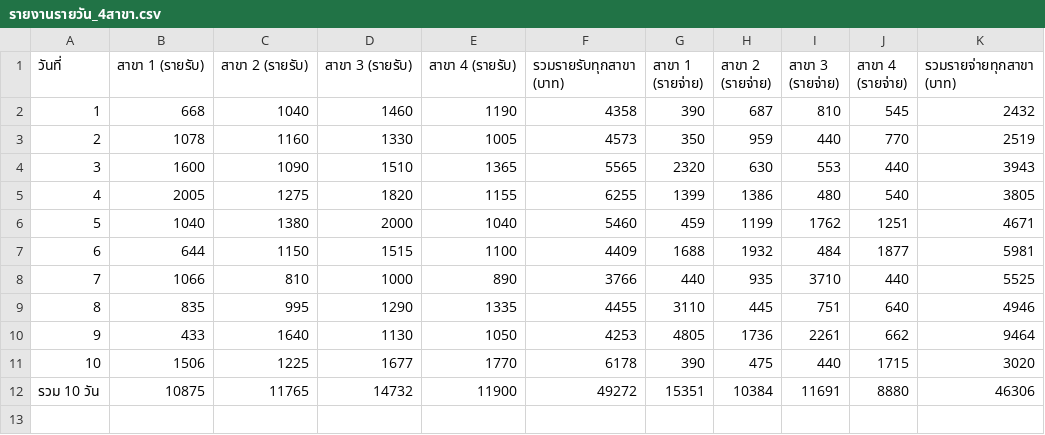
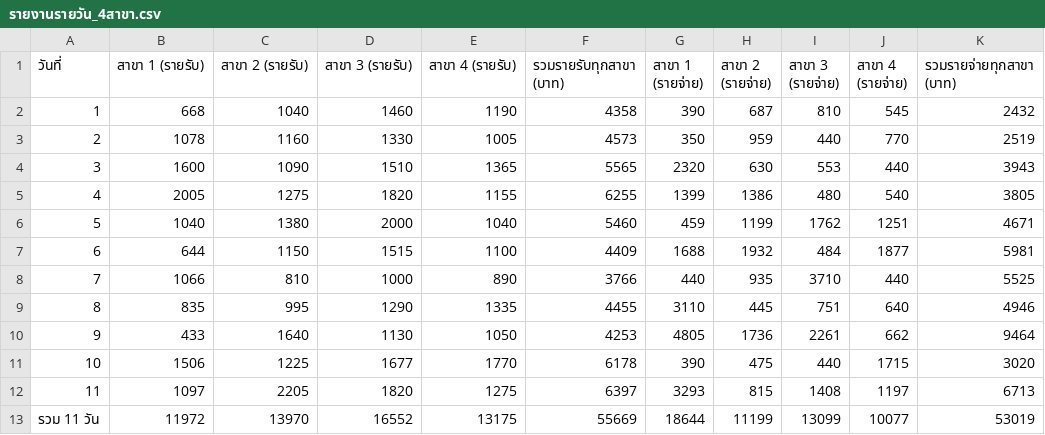
Before and after one commit to dewsun8-18/dew, a CSV file: รายงานรายวัน_4สาขา.csv, drawn as a sheet.

Commit message:
feat: update รายงานรายวัน_4สาขา.csv for Day 11 (11 Oct 2569)

```diff
--- a/รายงานรายวัน_4สาขา.csv
+++ b/รายงานรายวัน_4สาขา.csv
@@ -11,2 +11,3 @@
 10,1506,1225,1677,1770,6178,390,475,440,1715,3020
-รวม 10 วัน,10875,11765,14732,11900,49272,15351,10384,11691,8880,46306
+11,1097,2205,1820,1275,6397,3293,815,1408,1197,6713
+รวม 11 วัน,11972,13970,16552,13175,55669,18644,11199,13099,10077,53019
```
